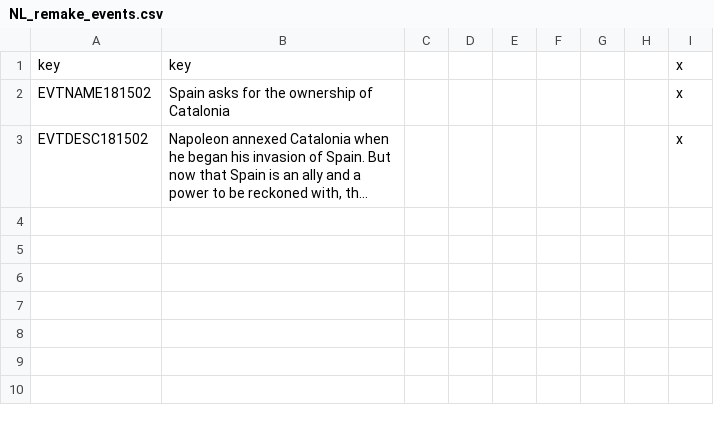
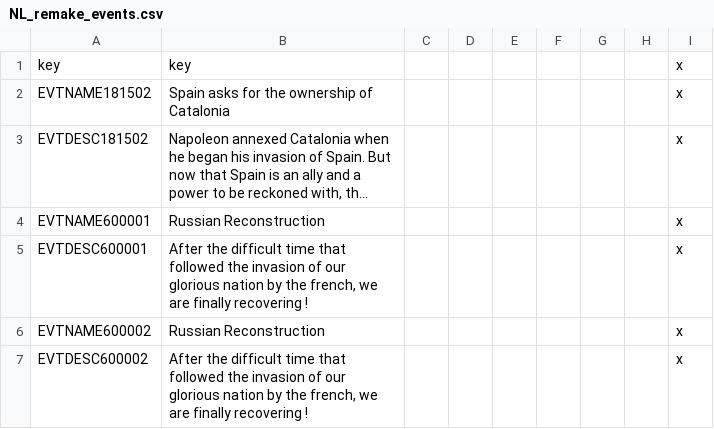
Before and after one commit to MaTi5893/Napoleon-s-Legacy-Remastered, a CSV file: Napoleon's Legacy_Remake/localisation/NL_remake_events.csv, drawn as a sheet; long unchanged cells end in …; the diff names each change by its address in the sheet, - before the commit and + after, or states it on an @@ line.

```diff
--- a/Napoleon's Legacy_Remake/localisation/NL_remake_events.csv
+++ b/Napoleon's Legacy_Remake/localisation/NL_remake_events.csv
+row 4: EVTNAME600001 | Russian Reconstruction |  |  |  |  |  |  | x
+row 5: EVTDESC600001 | After the difficult time that followed the invasion of our glorious nation by the french, we are finally recovering ! |  |  |  |  |  |  | x
+row 6: EVTNAME600002 | Russian Reconstruction |  |  |  |  |  |  | x
+row 7: EVTDESC600002 | After the difficult time that followed the invasion of our glorious nation by the french, we are finally recovering ! |  |  |  |  |  |  | x
```
Also changed, not shown: Napoleon's Legacy_Remake/localisation/00_NL_Misc.csv, 11 other files.
